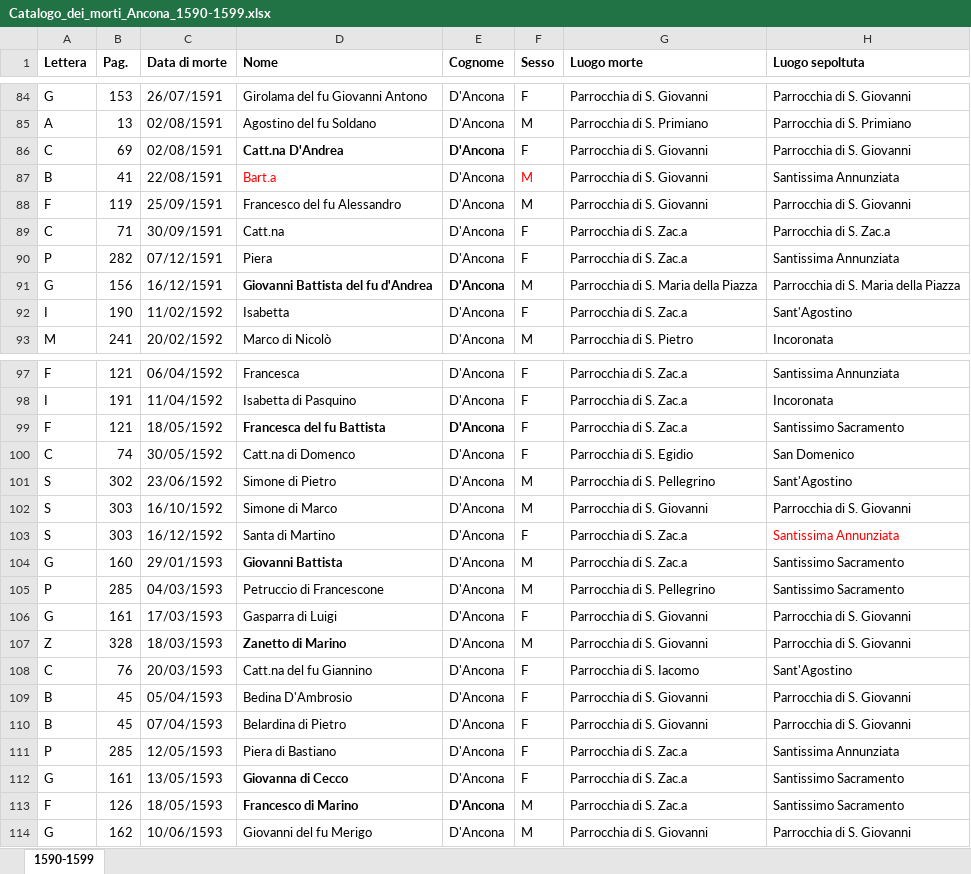
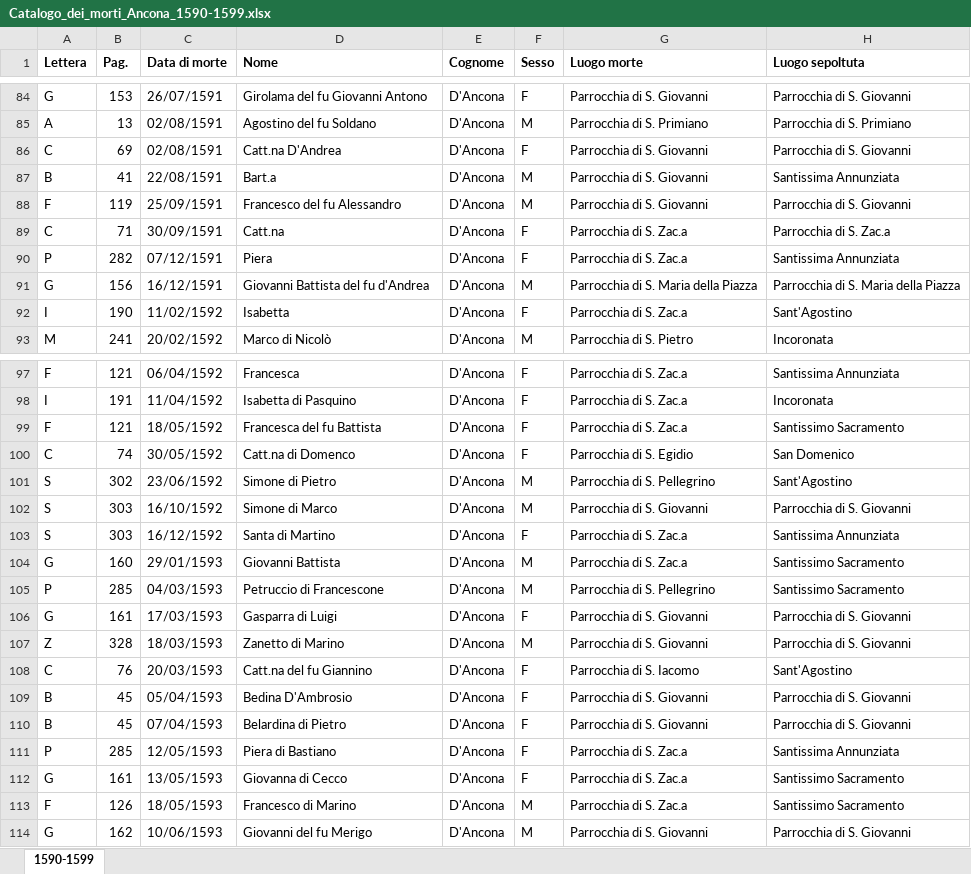
Before and after one commit to Federicoooo/romagnoli-frentani, an Excel workbook: altre_fonti_storiche/1554-1599_Catalogo_dei_morti_di_Ancona/dati excel/Catalogo_dei_morti_Ancona_1590-1599.xlsx, sheet 1590-1599, drawn as a sheet; only a part is shown, gaps mark what is left out; values as stored, in another font and other column widths than the file's, no borders; the diff covers the shown part only; the diff names each change by its address in the sheet, - before the commit and + after, or states it on an @@ line.

```diff
--- a/altre_fonti_storiche/1554-1599_Catalogo_dei_morti_di_Ancona/dati excel/Catalogo_dei_morti_Ancona_1590-1599.xlsx (sheet 1590-1599)
+++ b/altre_fonti_storiche/1554-1599_Catalogo_dei_morti_di_Ancona/dati excel/Catalogo_dei_morti_Ancona_1590-1599.xlsx (sheet 1590-1599)
-D86:E86 bold: on
+D86:E86 bold: off
-D87 text colour: #FF0000
+D87 text colour: black
-F87 text colour: #FF0000
+F87 text colour: black
-D91:E91 bold: on
+D91:E91 bold: off
-D99:E99 bold: on
+D99:E99 bold: off
-H103 text colour: #FF0000
+H103 text colour: black
-D104 bold: on
+D104 bold: off
-D107 bold: on
+D107 bold: off
-D112 bold: on
+D112 bold: off
-D113:E113 bold: on
+D113:E113 bold: off
```
Also changed, not shown: cell formats elsewhere in this sheet, altre_fonti_storiche/1554-1599_Catalogo_dei_morti_di_Ancona/dati excel/Catalogo_dei_ morti_Ancona_1554-1589.xlsx, 3 other files.
